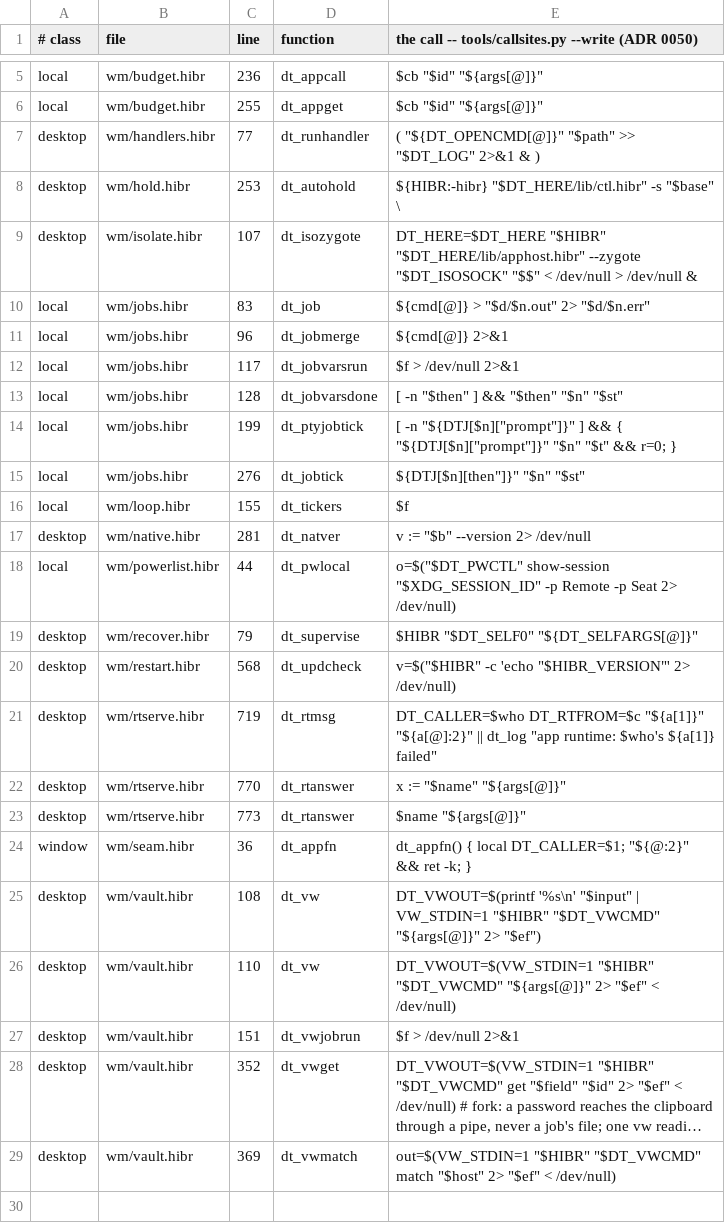
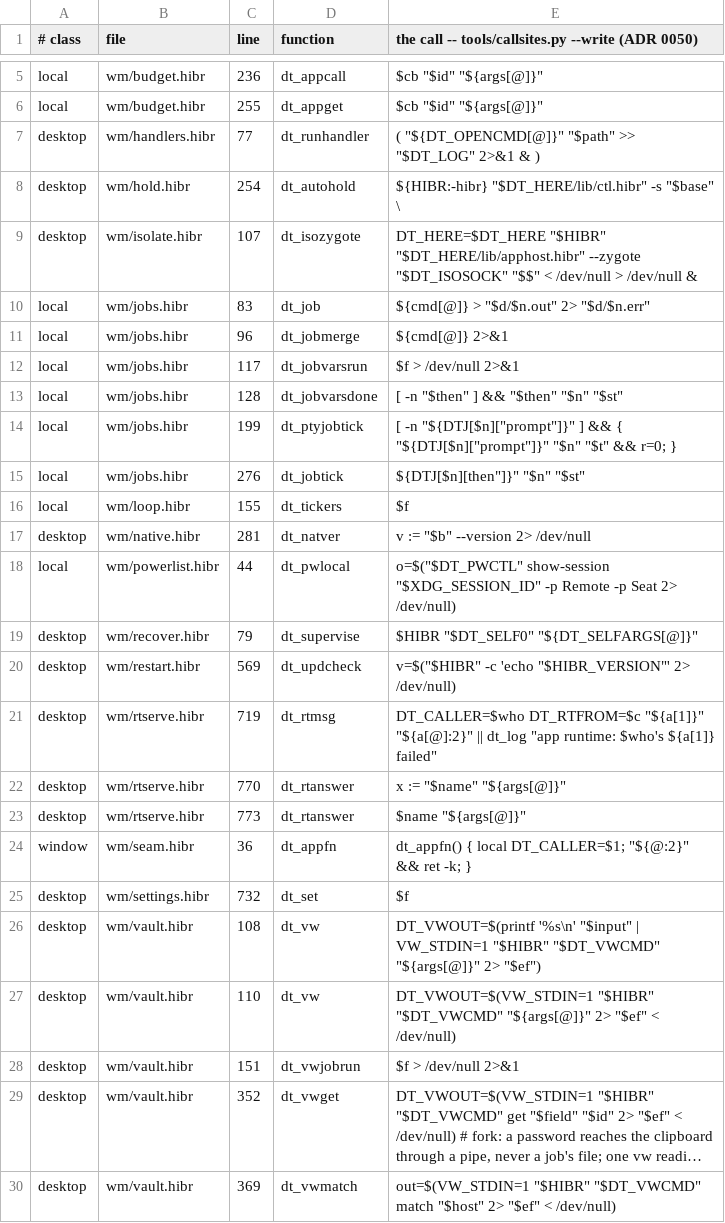
Before and after one commit to osakka/hibr, a TSV file: programs/desktop/callsites.tsv, drawn as a sheet; only a part is shown, gaps mark what is left out; long unchanged cells end in ….

```diff
--- a/programs/desktop/callsites.tsv
+++ b/programs/desktop/callsites.tsv
@@ -7,3 +7,3 @@ local	wm/budget.hibr	255	dt_appget	"$cb" "$id" "${args[@]}"
 desktop	wm/handlers.hibr	77	dt_runhandler	( "${DT_OPENCMD[@]}" "$path" >> "$DT_LOG" 2>&1 & )
-desktop	wm/hold.hibr	253	dt_autohold	"${HIBR:-hibr}" "$DT_HERE/lib/ctl.hibr" -s "$base" \
+desktop	wm/hold.hibr	254	dt_autohold	"${HIBR:-hibr}" "$DT_HERE/lib/ctl.hibr" -s "$base" \
 desktop	wm/isolate.hibr	107	dt_isozygote	DT_HERE=$DT_HERE "$HIBR" "$DT_HERE/lib/apphost.hibr" --zygote "$DT_ISOSOCK" "$$" < /dev/null > /dev/null &
@@ -19,3 +19,3 @@ local	wm/powerlist.hibr	44	dt_pwlocal	o=$("$DT_PWCTL" show-session "$XDG_SESSION
 desktop	wm/recover.hibr	79	dt_supervise	"$HIBR" "$DT_SELF0" "${DT_SELFARGS[@]}"
-desktop	wm/restart.hibr	568	dt_updcheck	v=$("$HIBR" -c 'echo "$HIBR_VERSION"' 2> /dev/null)
+desktop	wm/restart.hibr	569	dt_updcheck	v=$("$HIBR" -c 'echo "$HIBR_VERSION"' 2> /dev/null)
 desktop	wm/rtserve.hibr	719	dt_rtmsg	DT_CALLER=$who DT_RTFROM=$c "${a[1]}" "${a[@]:2}" || dt_log "app runtime: $who's ${a[1]} failed"
@@ -24,2 +24,3 @@ desktop	wm/rtserve.hibr	773	dt_rtanswer	"$name" "${args[@]}"
 window	wm/seam.hibr	36	dt_appfn	dt_appfn() { local DT_CALLER=$1; "${@:2}" && ret -k; }
+desktop	wm/settings.hibr	732	dt_set	"$f"
 desktop	wm/vault.hibr	108	dt_vw	DT_VWOUT=$(printf '%s\n' "$input" | VW_STDIN=1 "$HIBR" "$DT_VWCMD" "${args[@]}" 2> "$ef")
```
Also changed, not shown: docs/adr/0050-state.tsv, programs/desktop/interface.tsv, 31 other files.
